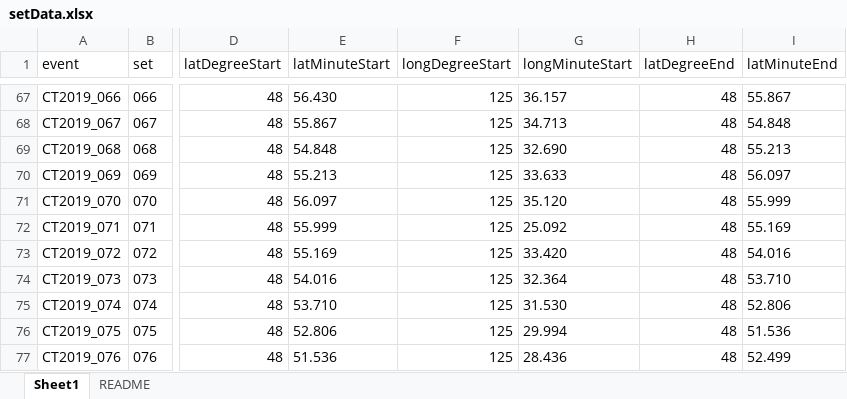
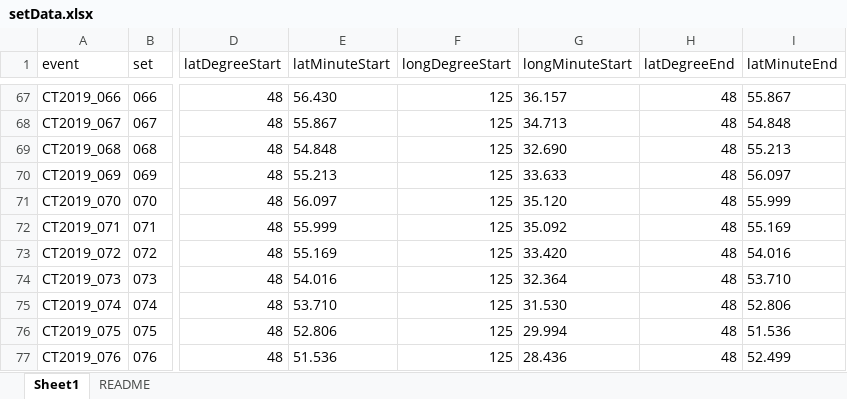
Before and after one commit to CamFreshwater/chinDist, an Excel workbook: data/taggingData/setData.xlsx, sheet Sheet1, drawn as a sheet; only a part is shown, gaps mark what is left out; values as stored, in another font and other column widths than the file's, no borders; the diff names each change by its address in the sheet, - before the commit and + after, or states it on an @@ line.

```diff
--- a/data/taggingData/setData.xlsx (sheet Sheet1)
+++ b/data/taggingData/setData.xlsx (sheet Sheet1)
-G72 (longMinuteStart): 25.092
+G72 (longMinuteStart): 35.092
```
Also changed, not shown: 1 other file.
